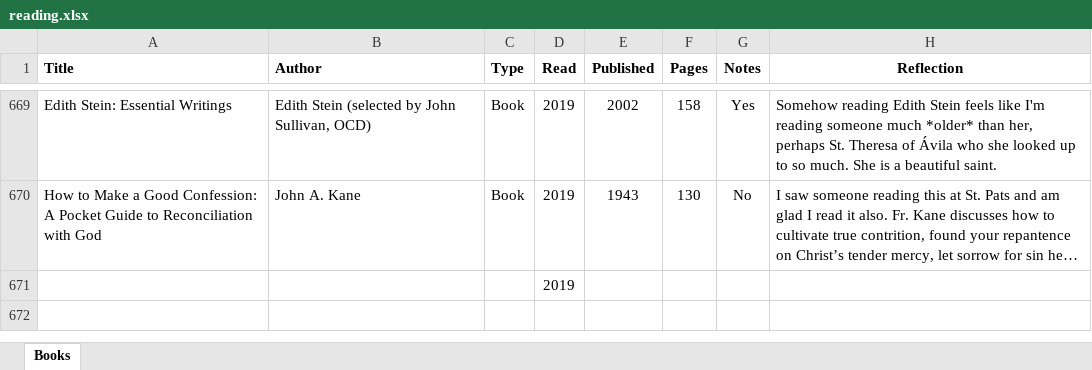
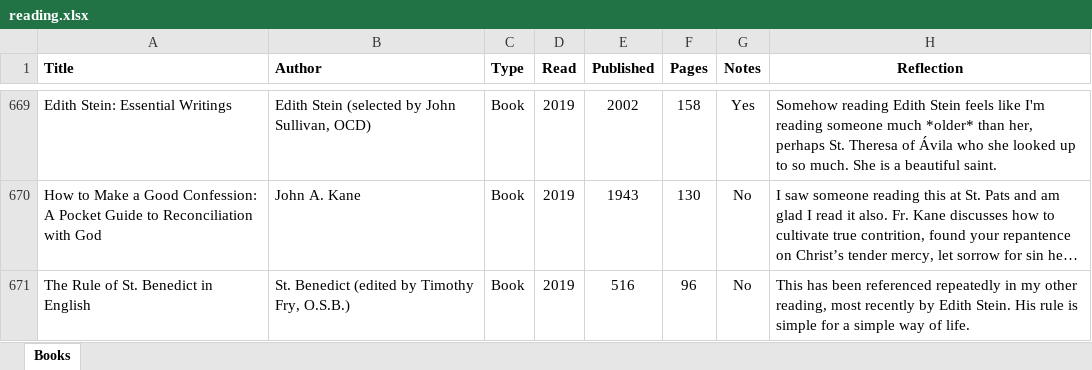
Before and after one commit to mkudija/mkudija.github.io, an Excel workbook: reading/reading.xlsx, sheet Books, drawn as a sheet; only a part is shown, gaps mark what is left out; long unchanged cells end in …; values as stored, in another font and other column widths than the file's, no borders; removed rows and columns are numbered as before the commit, all else as after; the diff names each change by its address in the sheet, - before the commit and + after, or states it on an @@ line.

Commit message:
The Rule of St. Benedict

```diff
--- a/reading/reading.xlsx (sheet Books)
+++ b/reading/reading.xlsx (sheet Books)
-row 671:  |  |  | 2019
+row 671: The Rule of St. Benedict in English | St. Benedict (edited by Timothy Fry, O.S.B.) | Book | 2019 | 516 | 96 | No | This has been referenced repeatedly in my other reading, most recently by Edith Stein. His rule is simple for a simple way of life.
```
Also changed, not shown: 2 other files.
